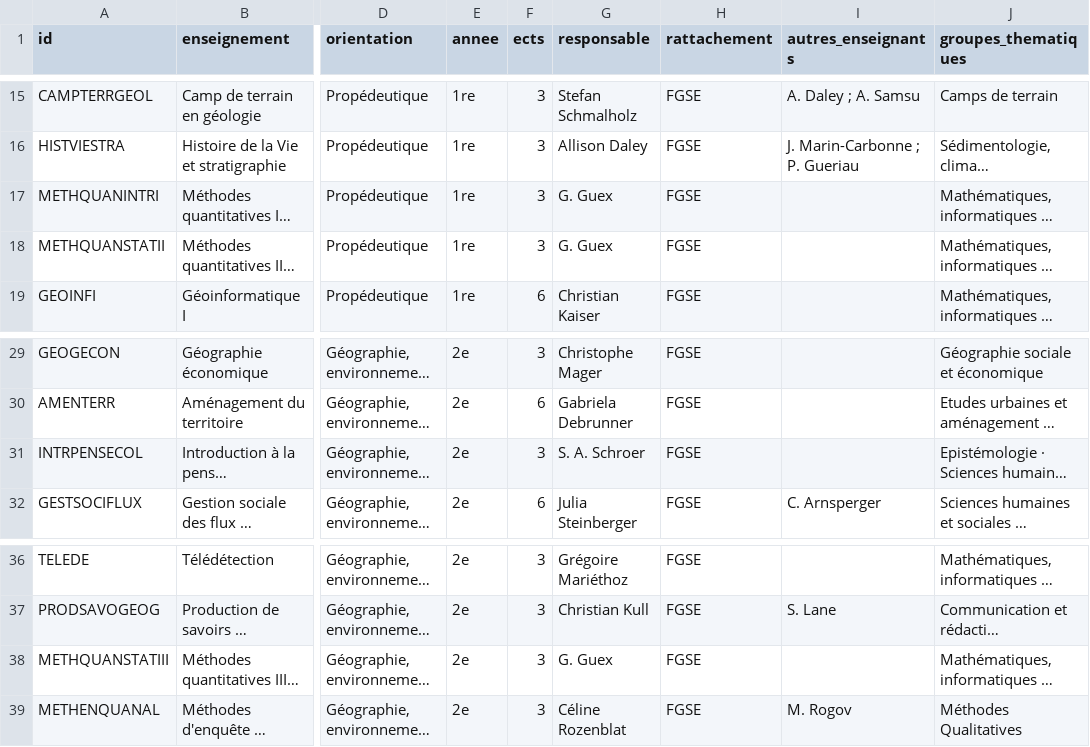
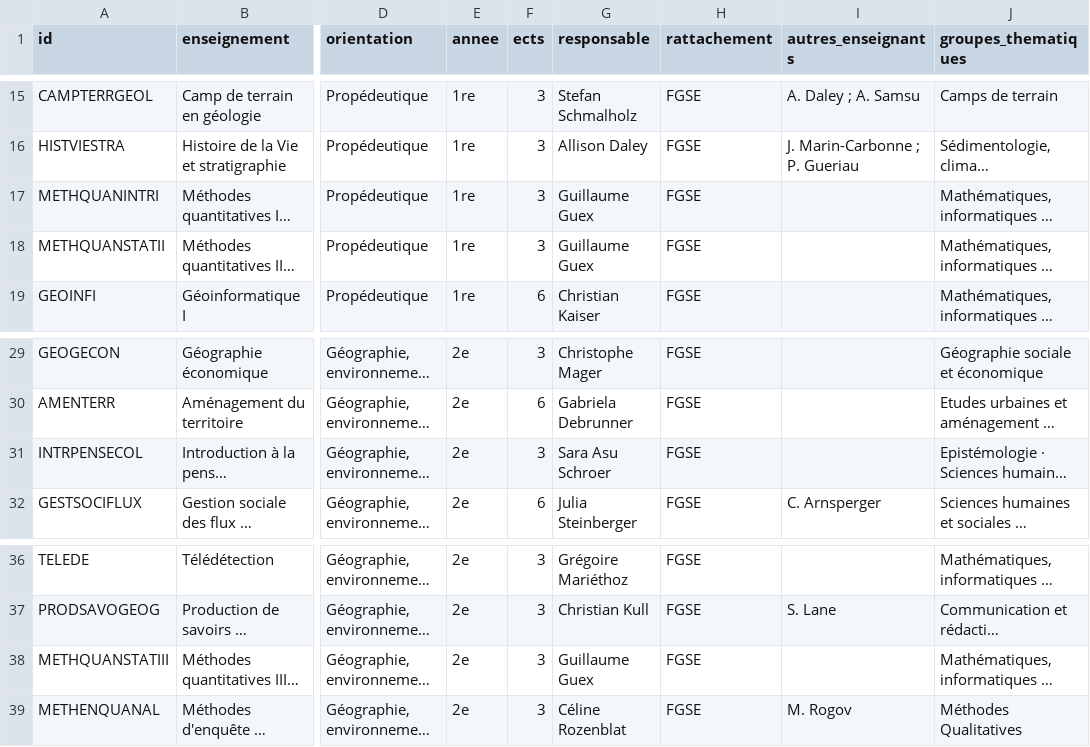
Before and after one commit to johannluthi/arbre-des-connaissances, a CSV file: data/enseignements.csv, drawn as a sheet; only a part is shown, gaps mark what is left out; long unchanged cells end in …; the diff names each change by its address in the sheet, - before the commit and + after, or states it on an @@ line.

```diff
--- a/data/enseignements.csv
+++ b/data/enseignements.csv
-G17:G18 (responsable): G. Guex
+G17:G18 (responsable): Guillaume Guex
-G31 (responsable): S. A. Schroer
+G31 (responsable): Sara Asu Schroer
-G38 (responsable): G. Guex
+G38 (responsable): Guillaume Guex
```
Also changed, not shown: 4 other files.
